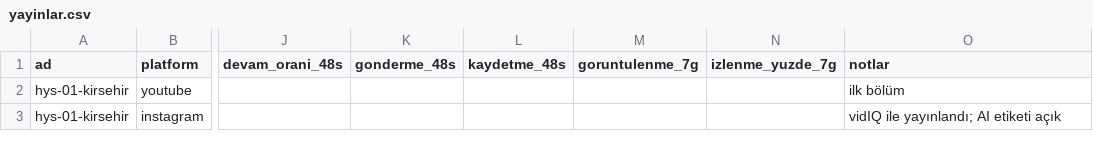
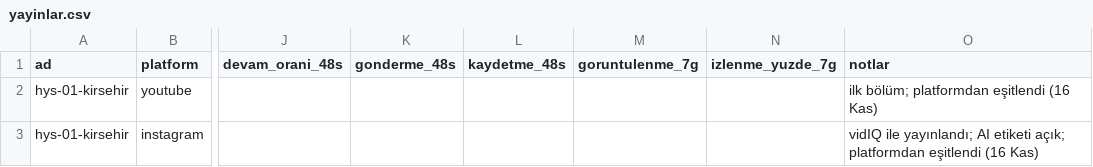
Before and after one commit to alierguney1/video-uretim-claude, a CSV file: yayinlar.csv, drawn as a sheet; only a part is shown, gaps mark what is left out; the diff covers the shown part only; the diff names each change by its address in the sheet, - before the commit and + after, or states it on an @@ line.

```diff
--- a/yayinlar.csv
+++ b/yayinlar.csv
-O2 (notlar): ilk bölüm
+O2 (notlar): ilk bölüm; platformdan eşitlendi (16 Kas)
-O3 (notlar): …AI etiketi açık
+O3 (notlar): …AI etiketi açık; platformdan eşitlendi (16 Kas)
```
Also changed, not shown: 2 added rows and 5 edited cells elsewhere in this file, 11 other files.
